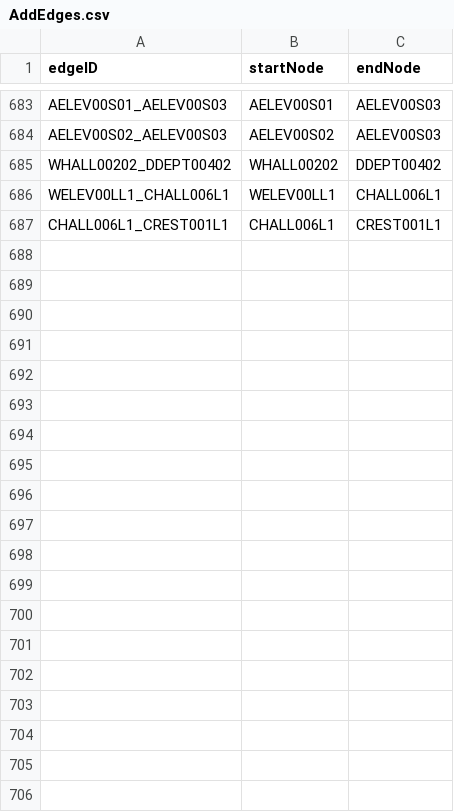
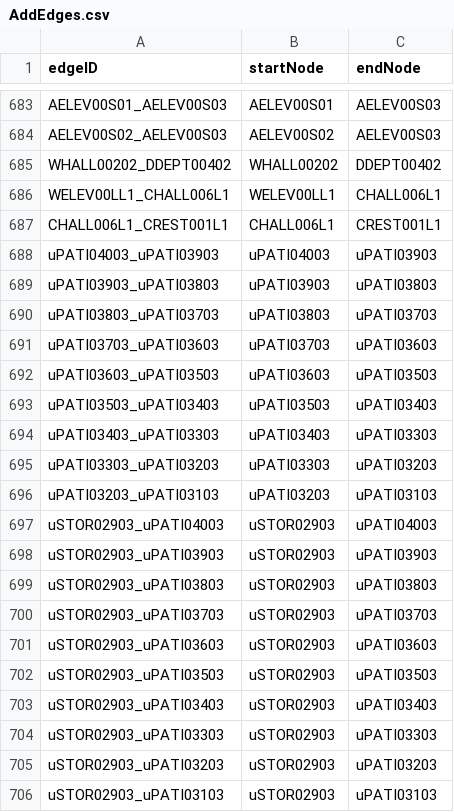
Before and after one commit to CS3733-D22-Team-U/CS3733-D22-Team-U-Final-Iteration, a CSV file: csvTables/AddEdges.csv, drawn as a sheet; only a part is shown, gaps mark what is left out; the diff covers the shown part only.

Commit message:
adding third floor patient rooms to edges for pathfinding

```diff
--- a/csvTables/AddEdges.csv
+++ b/csvTables/AddEdges.csv
@@ -687 +687,20 @@ WELEV00LL1_CHALL006L1,WELEV00LL1,CHALL006L1
 CHALL006L1_CREST001L1,CHALL006L1,CREST001L1
+uPATI04003_uPATI03903,uPATI04003,uPATI03903
+uPATI03903_uPATI03803,uPATI03903,uPATI03803
+uPATI03803_uPATI03703,uPATI03803,uPATI03703
+uPATI03703_uPATI03603,uPATI03703,uPATI03603
+uPATI03603_uPATI03503,uPATI03603,uPATI03503
+uPATI03503_uPATI03403,uPATI03503,uPATI03403
+uPATI03403_uPATI03303,uPATI03403,uPATI03303
+uPATI03303_uPATI03203,uPATI03303,uPATI03203
+uPATI03203_uPATI03103,uPATI03203,uPATI03103
+uSTOR02903_uPATI04003,uSTOR02903,uPATI04003
+uSTOR02903_uPATI03903,uSTOR02903,uPATI03903
+uSTOR02903_uPATI03803,uSTOR02903,uPATI03803
+uSTOR02903_uPATI03703,uSTOR02903,uPATI03703
+uSTOR02903_uPATI03603,uSTOR02903,uPATI03603
+uSTOR02903_uPATI03503,uSTOR02903,uPATI03503
+uSTOR02903_uPATI03403,uSTOR02903,uPATI03403
+uSTOR02903_uPATI03303,uSTOR02903,uPATI03303
+uSTOR02903_uPATI03203,uSTOR02903,uPATI03203
+uSTOR02903_uPATI03103,uSTOR02903,uPATI03103
```
Also changed, not shown: 23 added rows elsewhere in this file, csvTables/TowerLocations.csv.
